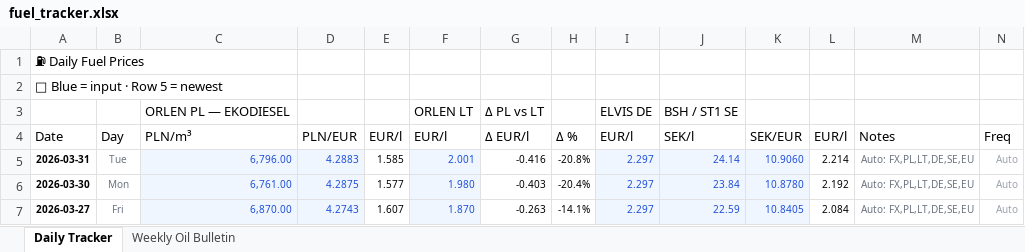
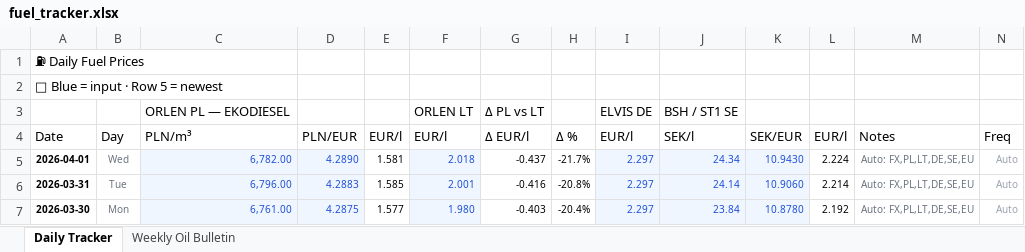
Before and after one commit to harkis123/Fuel-Tracker, an Excel workbook: fuel_tracker.xlsx, sheet Daily Tracker, drawn as a sheet; only a part is shown; the shorter side is filled out with more unchanged rows; values as stored, in another font and other column widths than the file's, no borders; the diff names each change by its address in the sheet, - before the commit and + after, or states it on an @@ line.

```diff
--- a/fuel_tracker.xlsx (sheet Daily Tracker)
+++ b/fuel_tracker.xlsx (sheet Daily Tracker)
+row 5: 2026-04-01 | Wed | 6,782.00 | 4.2890 | 1.581 | 2.018 | -0.437 | -21.7% | 2.297 | 24.34 | 10.9430 | 2.224 | Auto: FX,PL,LT,DE,SE,EU | Auto
```
Also changed, not shown: 1 other file.
